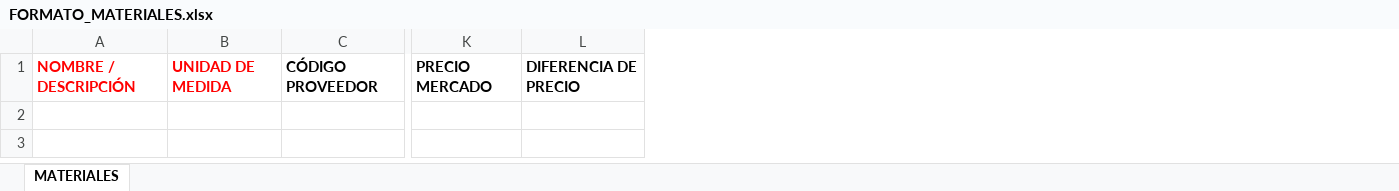
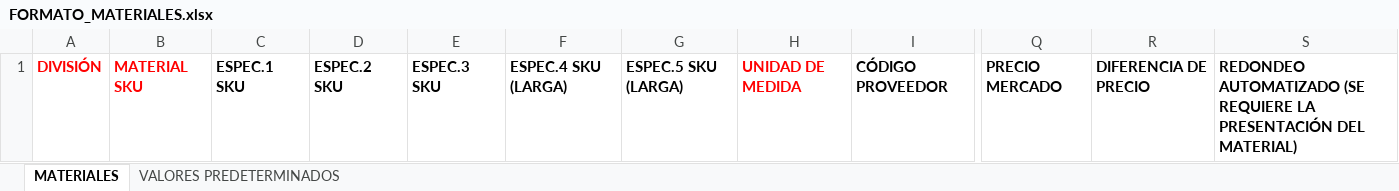
Before and after one commit to oliveramezquita/bellarti-app, an Excel workbook: src/assets/documents/FORMATO_MATERIALES.xlsx, sheet MATERIALES, drawn as a sheet; only a part is shown, gaps mark what is left out; values as stored, in another font and other column widths than the file's, no borders; removed rows and columns are numbered as before the commit, all else as after; the diff names each change by its address in the sheet, - before the commit and + after, or states it on an @@ line.

Commit message:
Updates of: OD, Purchase order and materials

```diff
--- a/src/assets/documents/FORMATO_MATERIALES.xlsx (sheet MATERIALES)
+++ b/src/assets/documents/FORMATO_MATERIALES.xlsx (sheet MATERIALES)
+sheet tab: VALORES PREDETERMINADOS
-column A, row 1: NOMBRE / DESCRIPCIÓN
+column A, row 1: DIVISIÓN
+column B, row 1: MATERIAL SKU
+column C, row 1: ESPEC.1 SKU
+column D, row 1: ESPEC.2 SKU
+column E, row 1: ESPEC.3 SKU
+column F, row 1: ESPEC.4 SKU (LARGA)
+column G, row 1: ESPEC.5 SKU (LARGA)
+column S, row 1: REDONDEO AUTOMATIZADO (SE REQUIERE LA PRESENTACIÓN DEL MATERIAL)
```
Also changed, not shown: src/assets/documents/FORMATO_LOTES_OD.xlsx, 10 other files.
